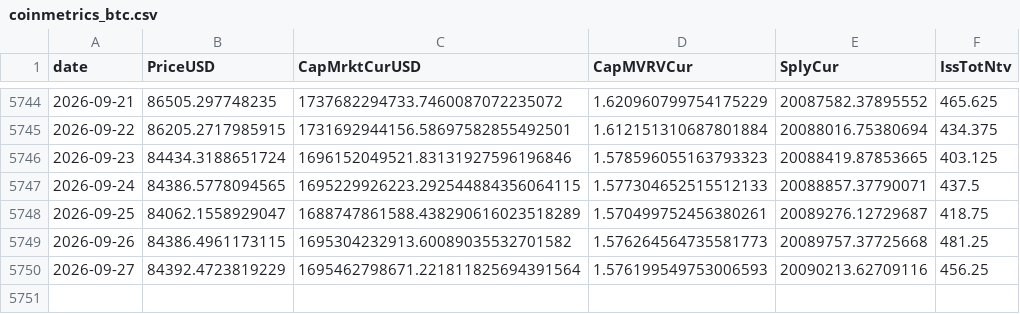
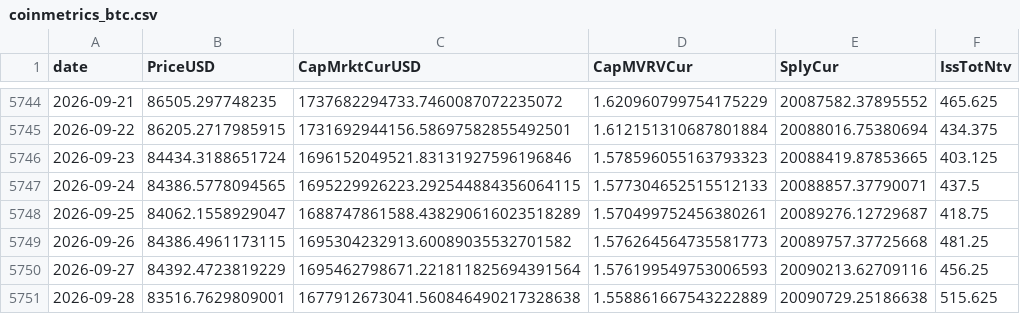
Before and after one commit to cool1990/Invest_Dashboard, a CSV file: data/raw/crypto/coinmetrics_btc.csv, drawn as a sheet; only a part is shown, gaps mark what is left out.

```diff
--- a/data/raw/crypto/coinmetrics_btc.csv
+++ b/data/raw/crypto/coinmetrics_btc.csv
@@ -5750 +5750,2 @@ date,PriceUSD,CapMrktCurUSD,CapMVRVCur,SplyCur,IssTotNtv
 2026-09-27,84392.4723819229,1695462798671.221811825694391564,1.576199549753006593,20090213.62709116,456.25
+2026-09-28,83516.7629809001,1677912673041.560846490217328638,1.558861667543222889,20090729.25186638,515.625
```
Also changed, not shown: data/raw/crypto/binance_btc.csv, data/raw/crypto/binance_funding.csv, 14 other files.
